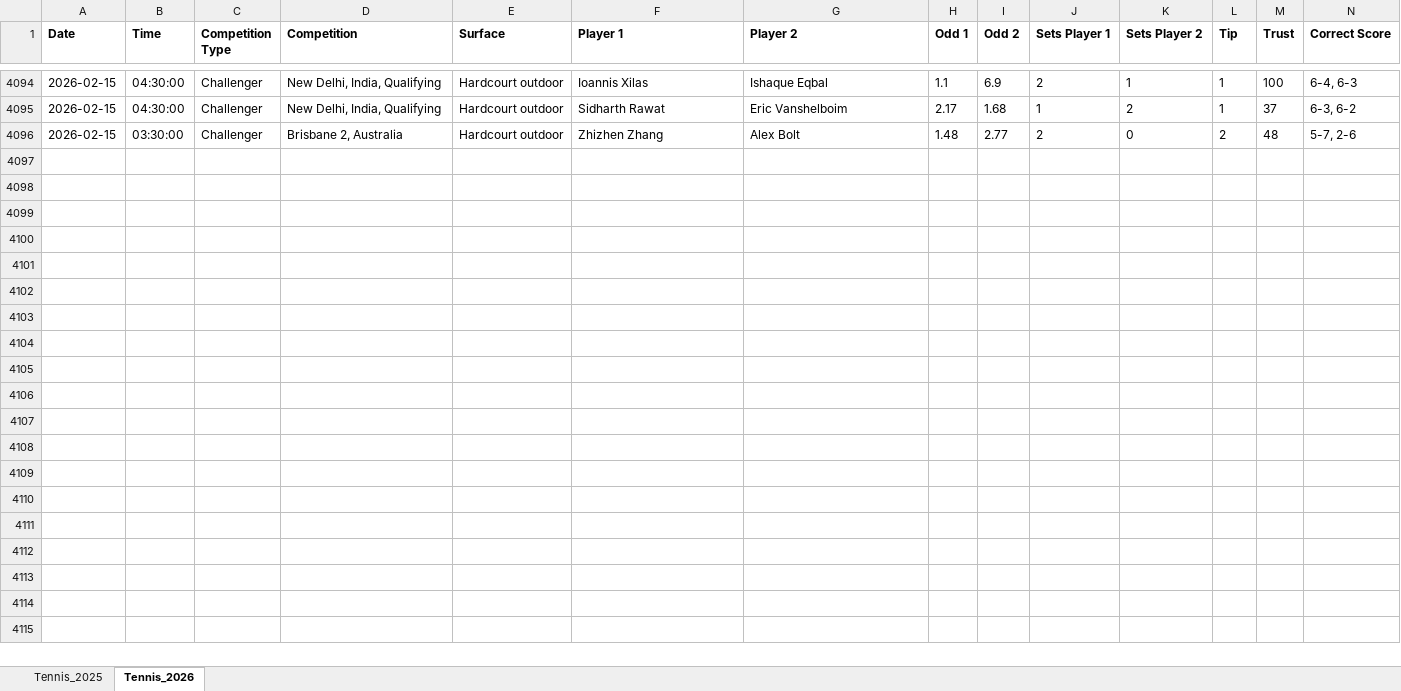
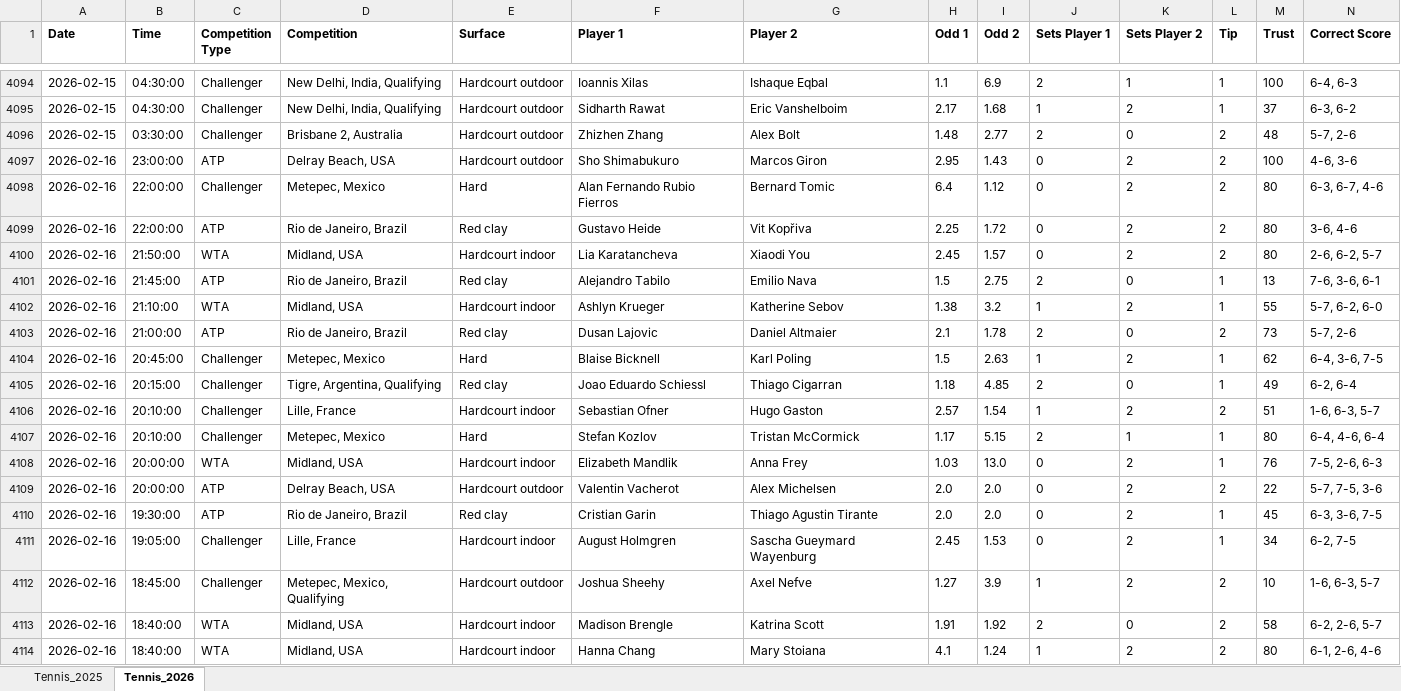
Before and after one commit to Dani-Ionescu/tennispredictions-ai-data, an Excel workbook: tennisMatches.xlsx, sheet Tennis_2026, drawn as a sheet; only a part is shown, gaps mark what is left out; values as stored, in another font and other column widths than the file's, no borders; rows hold the shown columns only; the diff covers the shown part only; the diff names each change by its address in the sheet, - before the commit and + after, or states it on an @@ line.

```diff
--- a/tennisMatches.xlsx (sheet Tennis_2026)
+++ b/tennisMatches.xlsx (sheet Tennis_2026)
+row 4097: 2026-02-16 | 23:00:00 | ATP | Delray Beach, USA | Hardcourt outdoor | Sho Shimabukuro | Marcos Giron | 2.95 | 1.43 | 0 | 2 | 2 | 100 | 4-6, 3-6
+row 4098: 2026-02-16 | 22:00:00 | Challenger | Metepec, Mexico | Hard | Alan Fernando Rubio Fierros | Bernard Tomic | 6.4 | 1.12 | 0 | 2 | 2 | 80 | 6-3, 6-7, 4-6
+row 4099: 2026-02-16 | 22:00:00 | ATP | Rio de Janeiro, Brazil | Red clay | Gustavo Heide | Vit Kopřiva | 2.25 | 1.72 | 0 | 2 | 2 | 80 | 3-6, 4-6
+row 4100: 2026-02-16 | 21:50:00 | WTA | Midland, USA | Hardcourt indoor | Lia Karatancheva | Xiaodi You | 2.45 | 1.57 | 0 | 2 | 2 | 80 | 2-6, 6-2, 5-7
+row 4101: 2026-02-16 | 21:45:00 | ATP | Rio de Janeiro, Brazil | Red clay | Alejandro Tabilo | Emilio Nava | 1.5 | 2.75 | 2 | 0 | 1 | 13 | 7-6, 3-6, 6-1
+row 4102: 2026-02-16 | 21:10:00 | WTA | Midland, USA | Hardcourt indoor | Ashlyn Krueger | Katherine Sebov | 1.38 | 3.2 | 1 | 2 | 1 | 55 | 5-7, 6-2, 6-0
+row 4103: 2026-02-16 | 21:00:00 | ATP | Rio de Janeiro, Brazil | Red clay | Dusan Lajovic | Daniel Altmaier | 2.1 | 1.78 | 2 | 0 | 2 | 73 | 5-7, 2-6
+row 4104: 2026-02-16 | 20:45:00 | Challenger | Metepec, Mexico | Hard | Blaise Bicknell | Karl Poling | 1.5 | 2.63 | 1 | 2 | 1 | 62 | 6-4, 3-6, 7-5
+row 4105: 2026-02-16 | 20:15:00 | Challenger | Tigre, Argentina, Qualifying | Red clay | Joao Eduardo Schiessl | Thiago Cigarran | 1.18 | 4.85 | 2 | 0 | 1 | 49 | 6-2, 6-4
+row 4106: 2026-02-16 | 20:10:00 | Challenger | Lille, France | Hardcourt indoor | Sebastian Ofner | Hugo Gaston | 2.57 | 1.54 | 1 | 2 | 2 | 51 | 1-6, 6-3, 5-7
+row 4107: 2026-02-16 | 20:10:00 | Challenger | Metepec, Mexico | Hard | Stefan Kozlov | Tristan McCormick | 1.17 | 5.15 | 2 | 1 | 1 | 80 | 6-4, 4-6, 6-4
+row 4108: 2026-02-16 | 20:00:00 | WTA | Midland, USA | Hardcourt indoor | Elizabeth Mandlik | Anna Frey | 1.03 | 13.0 | 0 | 2 | 1 | 76 | 7-5, 2-6, 6-3
+row 4109: 2026-02-16 | 20:00:00 | ATP | Delray Beach, USA | Hardcourt outdoor | Valentin Vacherot | Alex Michelsen | 2.0 | 2.0 | 0 | 2 | 2 | 22 | 5-7, 7-5, 3-6
+row 4110: 2026-02-16 | 19:30:00 | ATP | Rio de Janeiro, Brazil | Red clay | Cristian Garin | Thiago Agustin Tirante | 2.0 | 2.0 | 0 | 2 | 1 | 45 | 6-3, 3-6, 7-5
+row 4111: 2026-02-16 | 19:05:00 | Challenger | Lille, France | Hardcourt indoor | August Holmgren | Sascha Gueymard Wayenburg | 2.45 | 1.53 | 0 | 2 | 1 | 34 | 6-2, 7-5
+row 4112: 2026-02-16 | 18:45:00 | Challenger | Metepec, Mexico, Qualifying | Hardcourt outdoor | Joshua Sheehy | Axel Nefve | 1.27 | 3.9 | 1 | 2 | 2 | 10 | 1-6, 6-3, 5-7
+row 4113: 2026-02-16 | 18:40:00 | WTA | Midland, USA | Hardcourt indoor | Madison Brengle | Katrina Scott | 1.91 | 1.92 | 2 | 0 | 2 | 58 | 6-2, 2-6, 5-7
+row 4114: 2026-02-16 | 18:40:00 | WTA | Midland, USA | Hardcourt indoor | Hanna Chang | Mary Stoiana | 4.1 | 1.24 | 1 | 2 | 2 | 80 | 6-1, 2-6, 4-6
```
Also changed, not shown: 65 added rows elsewhere in this sheet, 1 other file.
